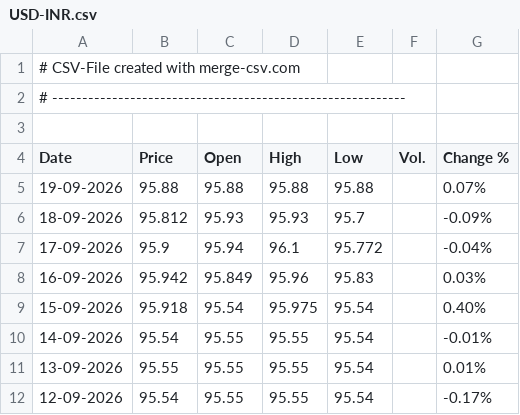
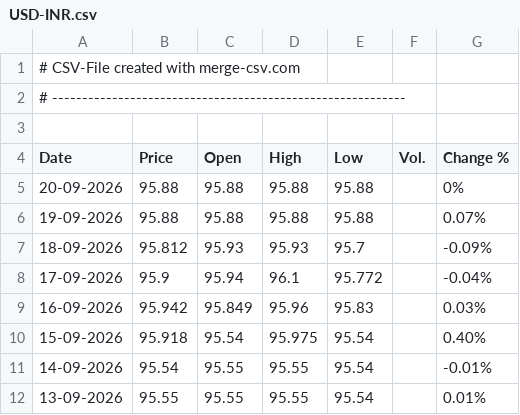
Before and after one commit to alagarsamy-m/GoldSense, a CSV file: dataset/USD-INR.csv, drawn as a sheet; only a part is shown; the shorter side is filled out with more unchanged rows.

```diff
--- a/dataset/USD-INR.csv
+++ b/dataset/USD-INR.csv
@@ -4,2 +4,3 @@
 "Date","Price","Open","High","Low","Vol.","Change %"
+"20-09-2026","95.88","95.88","95.88","95.88","","0%"
 "19-09-2026","95.88","95.88","95.88","95.88","","0.07%"
```
Also changed, not shown: dataset/prediction_logs.csv, dataset/sentiment_logs.csv, 8 other files.
